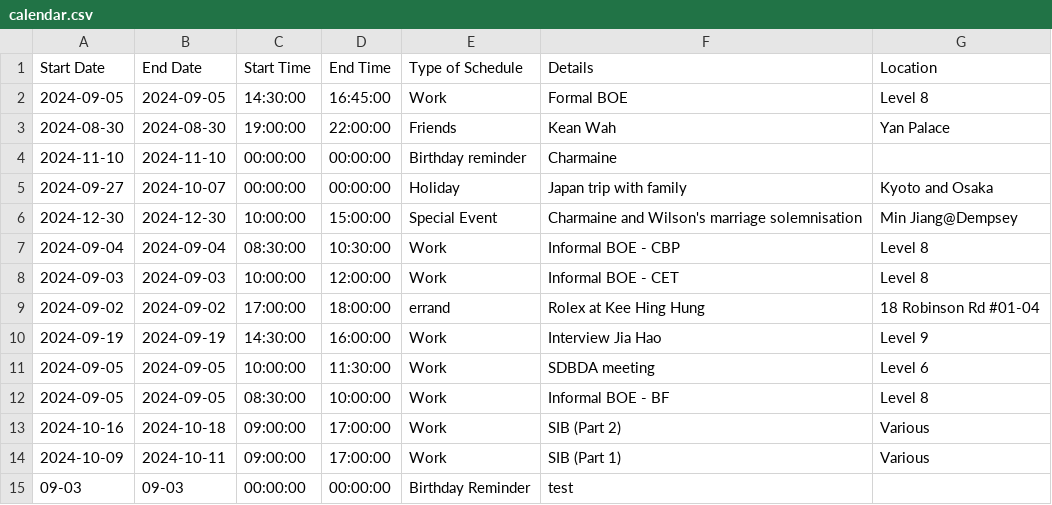
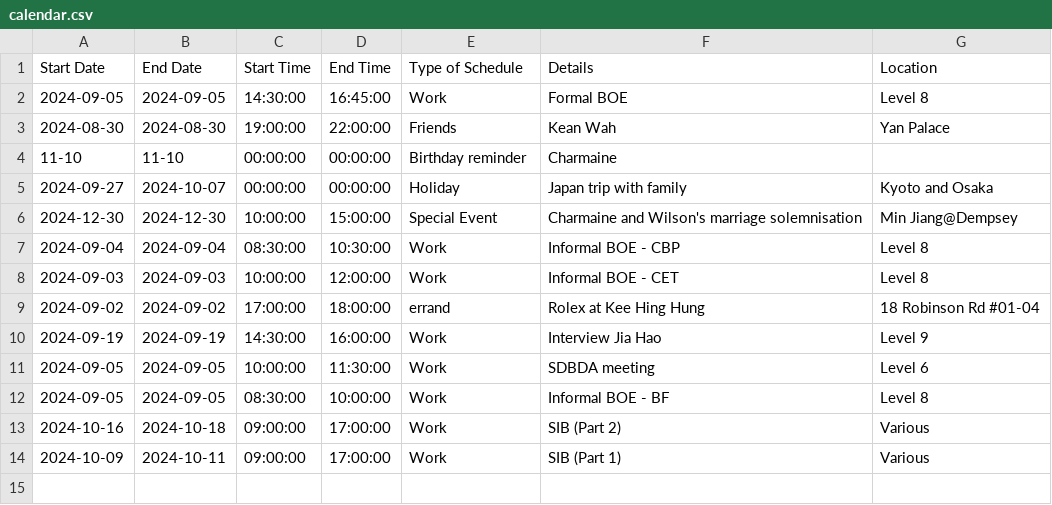
Before and after one commit to medlum/limpehGPT, a CSV file: data/calendar.csv, drawn as a sheet.

Commit message:
Update calendar.csv

```diff
--- a/data/calendar.csv
+++ b/data/calendar.csv
@@ -3,3 +3,3 @@ Start Date,End Date,Start Time,End Time,Type of Schedule,Details,Location
 2024-08-30,2024-08-30,19:00:00,22:00:00,Friends,Kean Wah,Yan Palace
-2024-11-10,2024-11-10,00:00:00,00:00:00,Birthday reminder,Charmaine,
+11-10,11-10,00:00:00,00:00:00,Birthday reminder,Charmaine,
 2024-09-27,2024-10-07,00:00:00,00:00:00,Holiday,Japan trip with family,Kyoto and Osaka
@@ -14,2 +14 @@ Start Date,End Date,Start Time,End Time,Type of Schedule,Details,Location
 2024-10-09,2024-10-11,09:00:00,17:00:00,Work,SIB (Part 1),Various
-09-03,09-03,00:00:00,00:00:00,Birthday Reminder,test,
```
